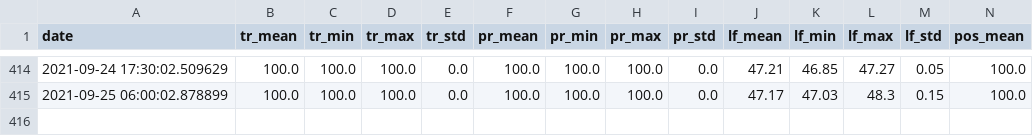
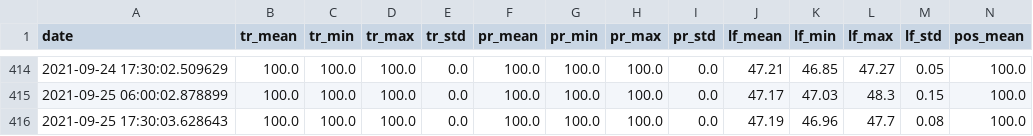
Before and after one commit to rusantsovsv/dashboard_rt, a CSV file: csv_dashboard/not_updates_files.csv, drawn as a sheet; only a part is shown, gaps mark what is left out; rows hold the shown columns only; the diff names each change by its address in the sheet, - before the commit and + after, or states it on an @@ line.

Commit message:
new csv

```diff
--- a/csv_dashboard/not_updates_files.csv
+++ b/csv_dashboard/not_updates_files.csv
+row 416: 2021-09-25 17:30:03.628643 | 100.0 | 100.0 | 100.0 | 0.0 | 100.0 | 100.0 | 100.0 | 0.0 | 47.19 | 46.96 | 47.7 | 0.08 | 100.0
```
